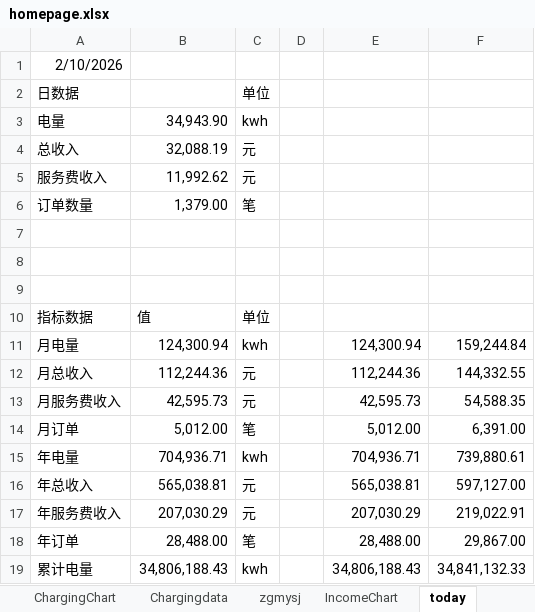
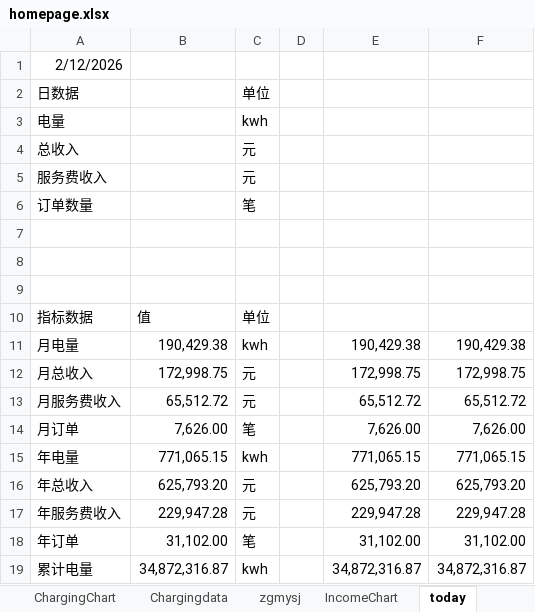
Before and after one commit to jiangnanwaw/my-page, an Excel workbook: data/homepage.xlsx, sheet today, drawn as a sheet; only a part is shown; values as stored, in another font and other column widths than the file's, no borders; the diff covers the shown part only; the diff names each change by its address in the sheet, - before the commit and + after, or states it on an @@ line.

```diff
--- a/data/homepage.xlsx (sheet today)
+++ b/data/homepage.xlsx (sheet today)
-A1: 2/10/2026
+A1: 2/12/2026
-B3: 34,943.90
+B3: (empty)
-B4: 32,088.19
+B4: (empty)
-B5: 11,992.62
+B5: (empty)
-B6: 1,379.00
+B6: (empty)
-B11: 124,300.94
+B11: 190,429.38
-E11: 124,300.94
+E11: 190,429.38
-F11: 159,244.84
+F11: 190,429.38
-B12: 112,244.36
+B12: 172,998.75
-E12: 112,244.36
+E12: 172,998.75
-F12: 144,332.55
+F12: 172,998.75
-B13: 42,595.73
+B13: 65,512.72
-E13: 42,595.73
+E13: 65,512.72
-F13: 54,588.35
+F13: 65,512.72
-B14: 5,012.00
+B14: 7,626.00
-E14: 5,012.00
+E14: 7,626.00
-F14: 6,391.00
+F14: 7,626.00
-B15: 704,936.71
+B15: 771,065.15
-E15: 704,936.71
+E15: 771,065.15
-F15: 739,880.61
+F15: 771,065.15
-B16: 565,038.81
+B16: 625,793.20
-E16: 565,038.81
+E16: 625,793.20
-F16: 597,127.00
+F16: 625,793.20
-B17: 207,030.29
+B17: 229,947.28
-E17: 207,030.29
+E17: 229,947.28
-F17: 219,022.91
+F17: 229,947.28
-B18: 28,488.00
+B18: 31,102.00
-E18: 28,488.00
+E18: 31,102.00
-F18: 29,867.00
+F18: 31,102.00
-B19: 34,806,188.43
+B19: 34,872,316.87
-E19: 34,806,188.43
+E19: 34,872,316.87
-F19: 34,841,132.33
+F19: 34,872,316.87
```
Also changed, not shown: 9 edited cells elsewhere in this sheet, sheet Metrics, data/daydata.xlsx, data/wcdsc.xlsx.
